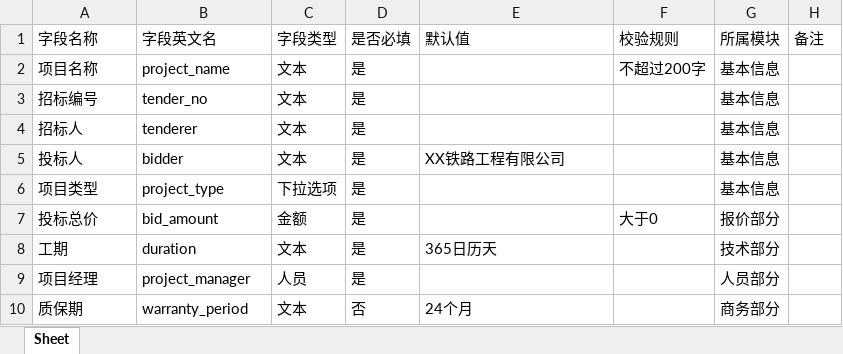
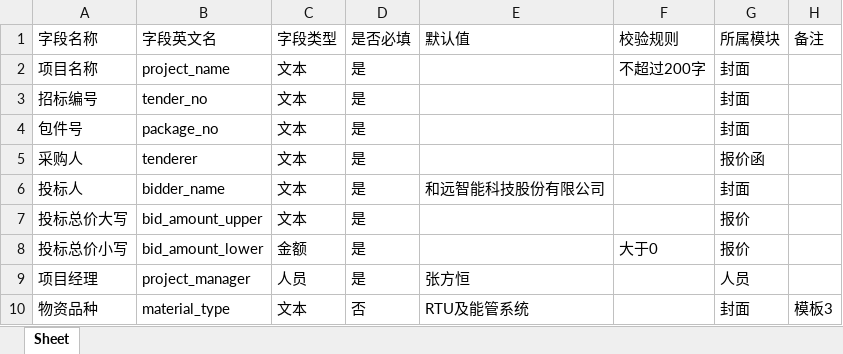
Before and after one commit to 308081164/tender_agent, an Excel workbook: sample_data/04_结构化字段与录入规范/标书关键字段清单.xlsx, sheet Sheet, drawn as a sheet; values as stored, in another font and other column widths than the file's, no borders; removed rows and columns are numbered as before the commit, all else as after; the diff names each change by its address in the sheet, - before the commit and + after, or states it on an @@ line.

```diff
--- a/sample_data/04_结构化字段与录入规范/标书关键字段清单.xlsx (sheet Sheet)
+++ b/sample_data/04_结构化字段与录入规范/标书关键字段清单.xlsx (sheet Sheet)
-G2:G3 (所属模块): 基本信息
+G2:G3 (所属模块): 封面
+row 4: 包件号 | package_no | 文本 | 是 |  |  | 封面
-A5 (字段名称): 招标人
+A5 (字段名称): 采购人
-G5 (所属模块): 基本信息
+G5 (所属模块): 报价函
-B6 (字段英文名): bidder
+B6 (字段英文名): bidder_name
-E6 (默认值): XX铁路工程有限公司
+E6 (默认值): 和远智能科技股份有限公司
-G6 (所属模块): 基本信息
+G6 (所属模块): 封面
-row 6: 项目类型 | project_type | 下拉选项 | 是 |  |  | 基本信息
+row 7: 投标总价大写 | bid_amount_upper | 文本 | 是 |  |  | 报价
-A8 (字段名称): 投标总价
+A8 (字段名称): 投标总价小写
-B8 (字段英文名): bid_amount
+B8 (字段英文名): bid_amount_lower
-G8 (所属模块): 报价部分
+G8 (所属模块): 报价
-row 8: 工期 | duration | 文本 | 是 | 365日历天 |  | 技术部分
-E9 (默认值): (empty)
+E9 (默认值): 张方恒
-G9 (所属模块): 人员部分
+G9 (所属模块): 人员
-row 10: 质保期 | warranty_period | 文本 | 否 | 24个月 |  | 商务部分
+row 10: 物资品种 | material_type | 文本 | 否 | RTU及能管系统 |  | 封面 | 模板3
```
Also changed, not shown: sample_data/00_材料清单与说明/材料提交清单.xlsx, sample_data/02_Word标书模板/模板占位符说明.xlsx, 34 other files.
